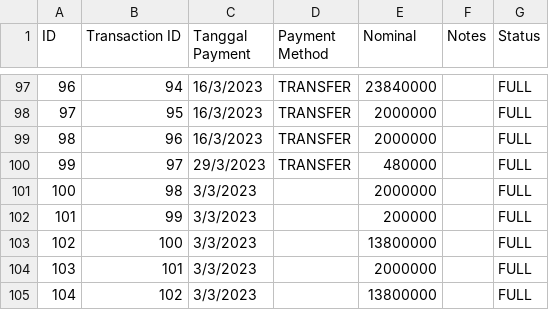
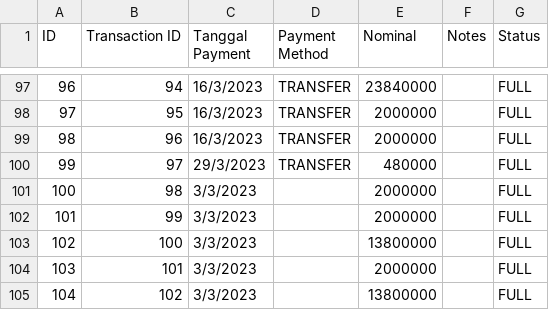
Before and after one commit to fauzanajipray/waters-mlm, a CSV file: storage/app/sample/payment.csv, drawn as a sheet; only a part is shown, gaps mark what is left out.

Commit message:
Fix data csv

```diff
--- a/storage/app/sample/payment.csv
+++ b/storage/app/sample/payment.csv
@@ -101,3 +101,3 @@ ID,Transaction ID,Tanggal Payment,Payment Method,Nominal,Notes,Status
 100,98,3/3/2023,,2000000,,FULL
-101,99,3/3/2023,,200000,,FULL
+101,99,3/3/2023,,2000000,,FULL
 102,100,3/3/2023,,13800000,,FULL
```
Also changed, not shown: storage/app/sample/transaction.csv.
